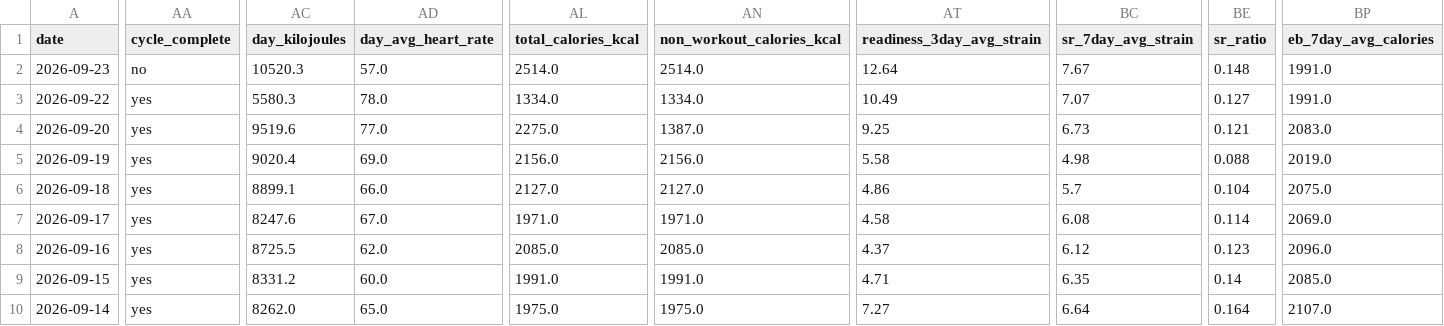
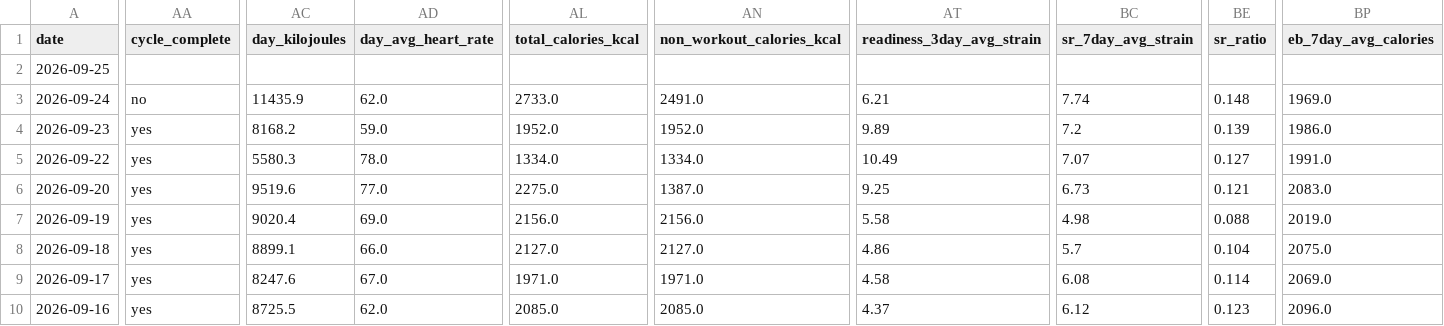
Before and after one commit to auckiefenstermacher19-cmd/Health-Tracker, a CSV file: Health_Tracker_Master.csv, drawn as a sheet; only a part is shown, gaps mark what is left out; the shorter side is filled out with more unchanged rows; addresses are those after the commit; rows hold the shown columns only; the diff covers the shown part only; the diff names each change by its address in the sheet, - before the commit and + after, or states it on an @@ line.

```diff
--- a/Health_Tracker_Master.csv
+++ b/Health_Tracker_Master.csv
+row 2: 2026-09-25
+row 3: 2026-09-24 | no | 11435.9 | 62.0 | 2733.0 | 2491.0 | 6.21 | 7.74 | 0.148 | 1969.0
-AA4 (cycle_complete): no
+AA4 (cycle_complete): yes
-AC4 (day_kilojoules): 10520.3
+AC4 (day_kilojoules): 8168.2
-AD4 (day_avg_heart_rate): 57.0
+AD4 (day_avg_heart_rate): 59.0
-AL4 (total_calories_kcal): 2514.0
+AL4 (total_calories_kcal): 1952.0
-AN4 (non_workout_calories_kcal): 2514.0
+AN4 (non_workout_calories_kcal): 1952.0
-AT4 (readiness_3day_avg_strain): 12.64
+AT4 (readiness_3day_avg_strain): 9.89
-BC4 (sr_7day_avg_strain): 7.67
+BC4 (sr_7day_avg_strain): 7.2
-BE4 (sr_ratio): 0.148
+BE4 (sr_ratio): 0.139
-BP4 (eb_7day_avg_calories): 1991.0
+BP4 (eb_7day_avg_calories): 1986.0
```
Also changed, not shown: 6 edited cells elsewhere in this file, 3 other files.
